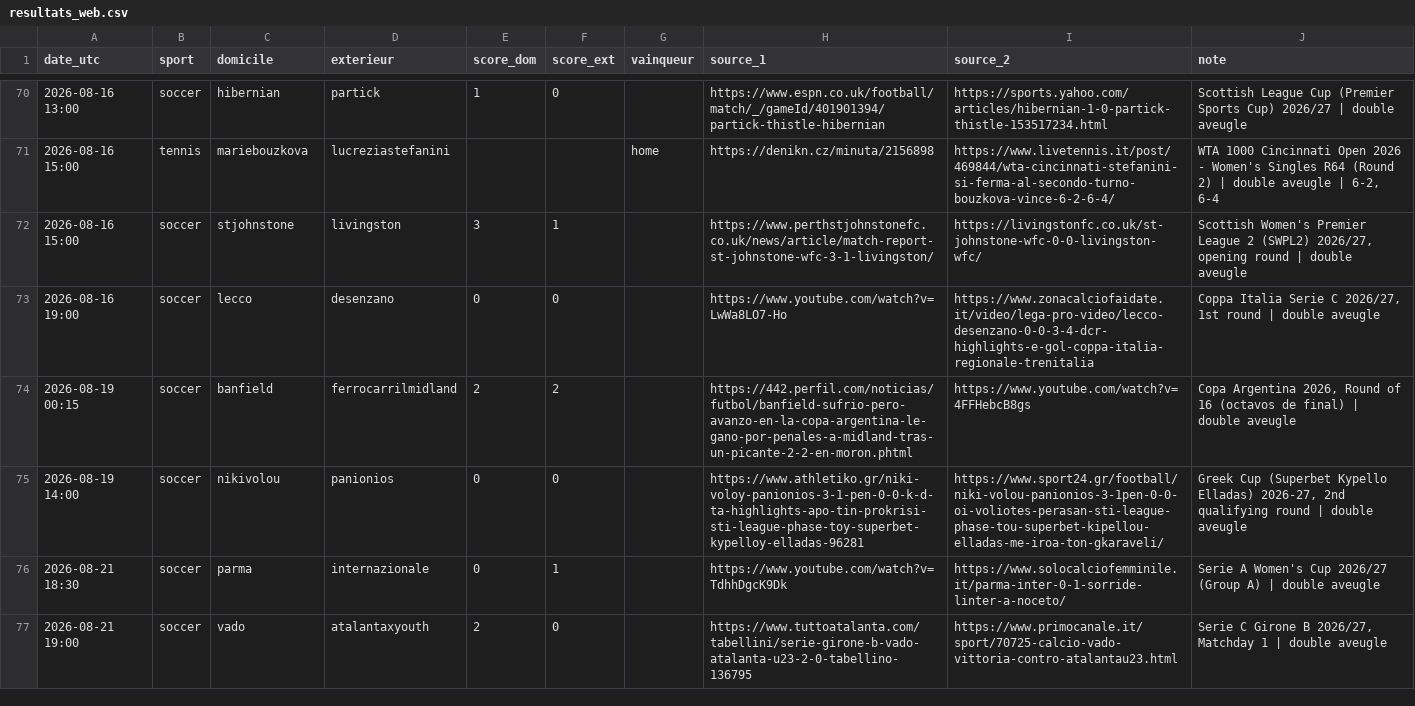
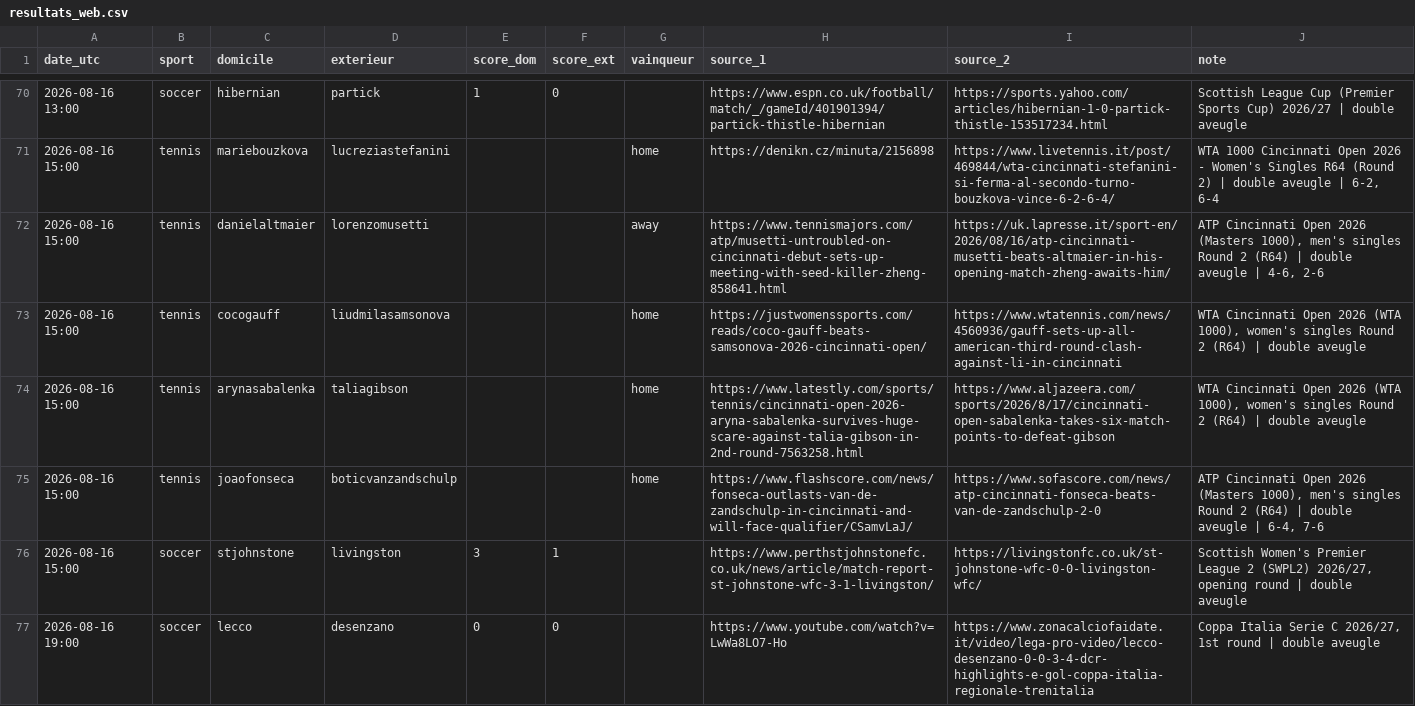
Before and after one commit to hhh12345678910/Projet-Perso, a CSV file: scripts/resultats_web.csv, drawn as a sheet; only a part is shown, gaps mark what is left out; the shorter side is filled out with more unchanged rows; the diff covers the shown part only.

```diff
--- a/scripts/resultats_web.csv
+++ b/scripts/resultats_web.csv
@@ -71,2 +71,6 @@ date_utc,sport,domicile,exterieur,score_dom,score_ext,vainqueur,source_1,source_
 2026-08-16 15:00,tennis,mariebouzkova,lucreziastefanini,,,home,https://denikn.cz/minuta/2156898,https://www.livetennis.it/post/469844/wta-cincinnati-stefanini-si-ferma-al-secondo-turno-bouzkova-vince-6-2-6-4/,"WTA 1000 Cincinnati Open 2026 - Women's Singles R64 (Round 2) | double aveugle | 6-2, 6-4"
+2026-08-16 15:00,tennis,danielaltmaier,lorenzomusetti,,,away,https://www.tennismajors.com/atp/musetti-untroubled-on-cincinnati-debut-sets-up-meeting-with-seed-killer-zheng-858641.html,https://uk.lapresse.it/sport-en/2026/08/16/atp-cincinnati-musetti-beats-altmaier-in-his-opening-match-zheng-awaits-him/,"ATP Cincinnati Open 2026 (Masters 1000), men's singles Round 2 (R64) | double aveugle | 4-6, 2-6"
+2026-08-16 15:00,tennis,cocogauff,liudmilasamsonova,,,home,https://justwomenssports.com/reads/coco-gauff-beats-samsonova-2026-cincinnati-open/,https://www.wtatennis.com/news/4560936/gauff-sets-up-all-american-third-round-clash-against-li-in-cincinnati,"WTA Cincinnati Open 2026 (WTA 1000), women's singles Round 2 (R64) | double aveugle"
+2026-08-16 15:00,tennis,arynasabalenka,taliagibson,,,home,https://www.latestly.com/sports/tennis/cincinnati-open-2026-aryna-sabalenka-survives-huge-scare-against-talia-gibson-in-2nd-round-7563258.html,https://www.aljazeera.com/sports/2026/8/17/cincinnati-open-sabalenka-takes-six-match-points-to-defeat-gibson,"WTA Cincinnati Open 2026 (WTA 1000), women's singles Round 2 (R64) | double aveugle"
+2026-08-16 15:00,tennis,joaofonseca,boticvanzandschulp,,,home,https://www.flashscore.com/news/fonseca-outlasts-van-de-zandschulp-in-cincinnati-and-will-face-qualifier/CSamvLaJ/,https://www.sofascore.com/news/atp-cincinnati-fonseca-beats-van-de-zandschulp-2-0,"ATP Cincinnati Open 2026 (Masters 1000), men's singles Round 2 (R64) | double aveugle | 6-4, 7-6"
 2026-08-16 15:00,soccer,stjohnstone,livingston,3,1,,https://www.perthstjohnstonefc.co.uk/news/article/match-report-st-johnstone-wfc-3-1-livingston/,https://livingstonfc.co.uk/st-johnstone-wfc-0-0-livingston-wfc/,"Scottish Women's Premier League 2 (SWPL2) 2026/27, opening round | double aveugle"
```
Also changed, not shown: 4 added rows elsewhere in this file.
